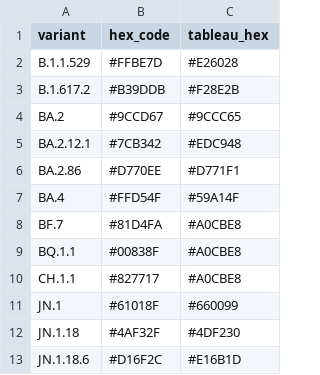
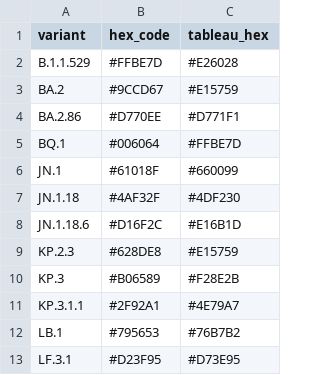
Before and after one commit to NW-PaGe/lineage-classification-cdc, a CSV file: qa_disagreements.csv, drawn as a sheet; only a part is shown; the shorter side is filled out with more unchanged rows.

```diff
--- a/qa_disagreements.csv
+++ b/qa_disagreements.csv
@@ -2,10 +2,5 @@ variant,hex_code,tableau_hex
 B.1.1.529,#FFBE7D,#E26028
-B.1.617.2,#B39DDB,#F28E2B
-BA.2,#9CCD67,#9CCC65
-BA.2.12.1,#7CB342,#EDC948
+BA.2,#9CCD67,#E15759
 BA.2.86,#D770EE,#D771F1
-BA.4,#FFD54F,#59A14F
-BF.7,#81D4FA,#A0CBE8
-BQ.1.1,#00838F,#A0CBE8
-CH.1.1,#827717,#A0CBE8
+BQ.1,#006064,#FFBE7D
 JN.1,#61018F,#660099
```
Also changed, not shown: final_augmented_runninglist.csv, pending_additions.csv.
